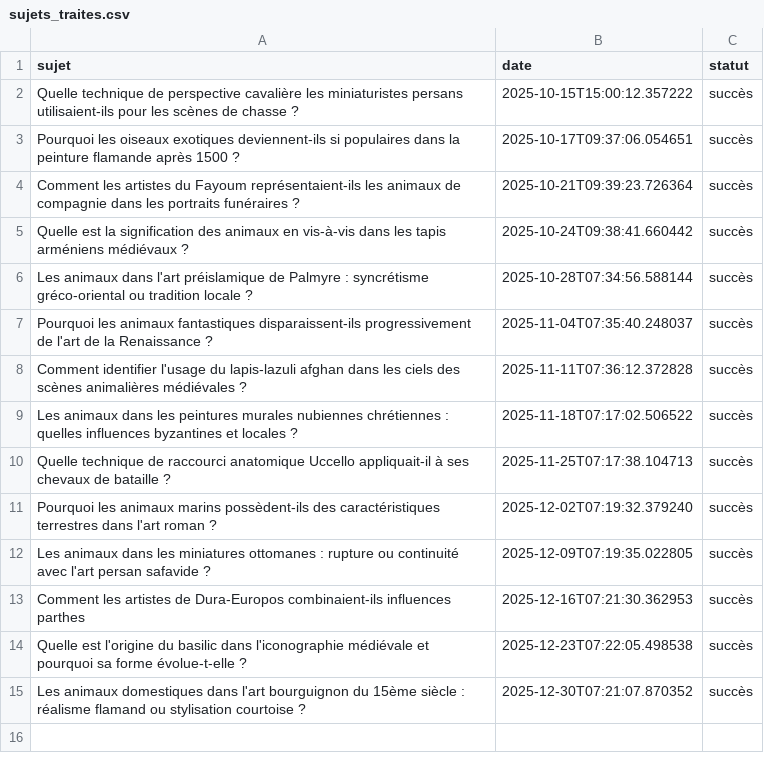
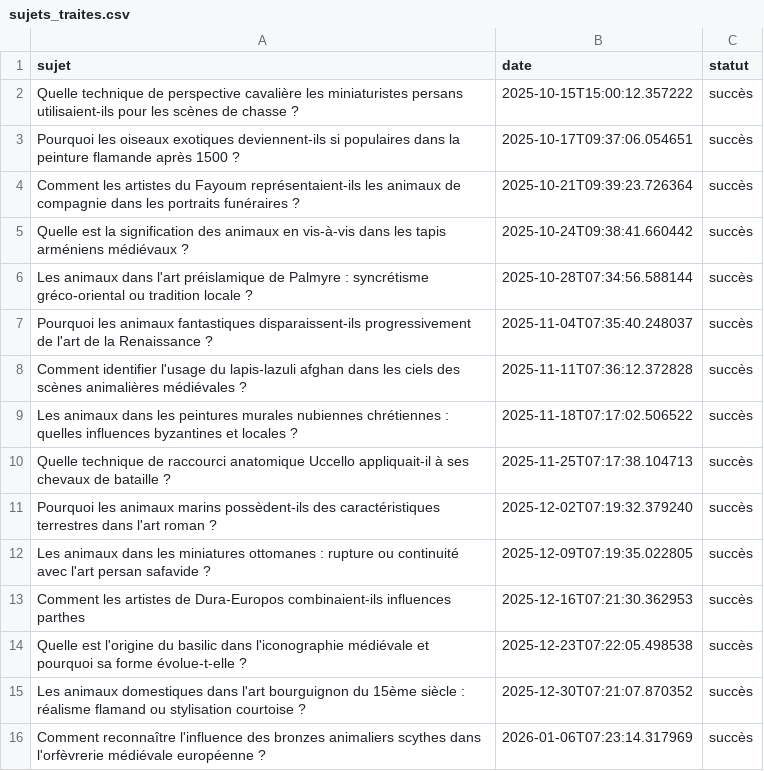
Before and after one commit to Metalosmose21/Animaux-4, a CSV file: sujets_traites.csv, drawn as a sheet.

```diff
--- a/sujets_traites.csv
+++ b/sujets_traites.csv
@@ -15 +15,2 @@ Quelle est l'origine du basilic dans l'iconographie médiévale et pourquoi sa f
 Les animaux domestiques dans l'art bourguignon du 15ème siècle : réalisme flamand ou stylisation courtoise ?,2025-12-30T07:21:07.870352,succès
+Comment reconnaître l'influence des bronzes animaliers scythes dans l'orfèvrerie médiévale européenne ?,2026-01-06T07:23:14.317969,succès
```
Also changed, not shown: sujets.csv.
